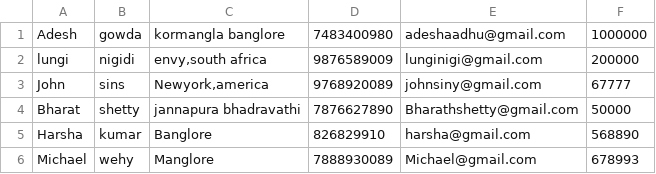
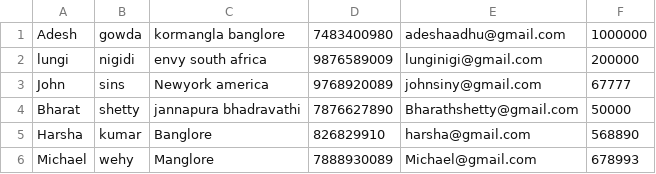
Before and after one commit to adeshrgowda/bash_jenkins, a CSV file: employs.csv, drawn as a sheet.

Commit message:
removed ',' from address

```diff
--- a/employs.csv
+++ b/employs.csv
@@ -1,4 +1,4 @@
 Adesh,gowda,"kormangla banglore",7483400980,adeshaadhu@gmail.com,1000000
-lungi,nigidi,"envy,south africa",9876589009,lunginigi@gmail.com,200000
-John,sins,"Newyork,america",9768920089,johnsiny@gmail.com,67777
+lungi,nigidi,"envy south africa",9876589009,lunginigi@gmail.com,200000
+John,sins,"Newyork america",9768920089,johnsiny@gmail.com,67777
 Bharat,shetty,"jannapura bhadravathi",7876627890,Bharathshetty@gmail.com,50000
```
